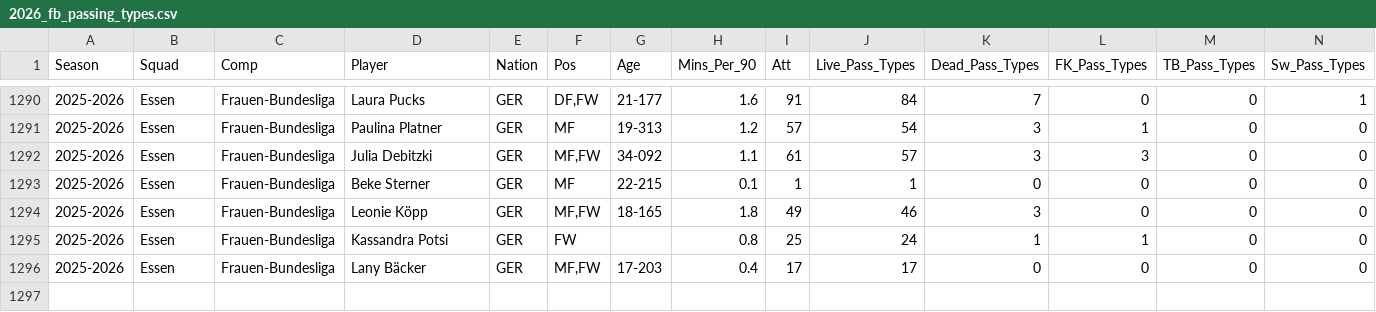
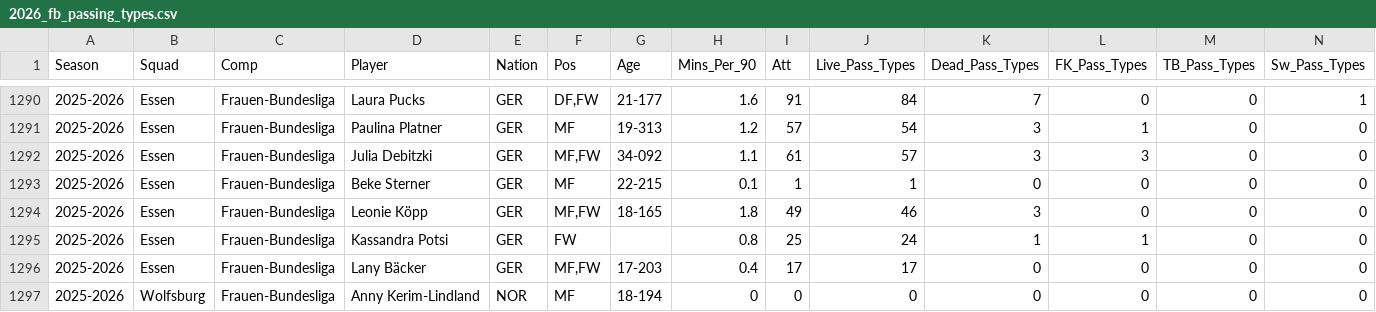
Before and after one commit to sznajdr/fb1, a CSV file: 2026_fb_passing_types.csv, drawn as a sheet; only a part is shown, gaps mark what is left out; rows hold the shown columns only; the diff names each change by its address in the sheet, - before the commit and + after, or states it on an @@ line.

Commit message:
Update 2026_fb_passing_types.csv from Colab

```diff
--- a/2026_fb_passing_types.csv
+++ b/2026_fb_passing_types.csv
+row 1297: 2025-2026 | Wolfsburg | Frauen-Bundesliga | Anny Kerim-Lindland | NOR | MF | 18-194 | 0 | 0 | 0 | 0 | 0 | 0 | 0
```
